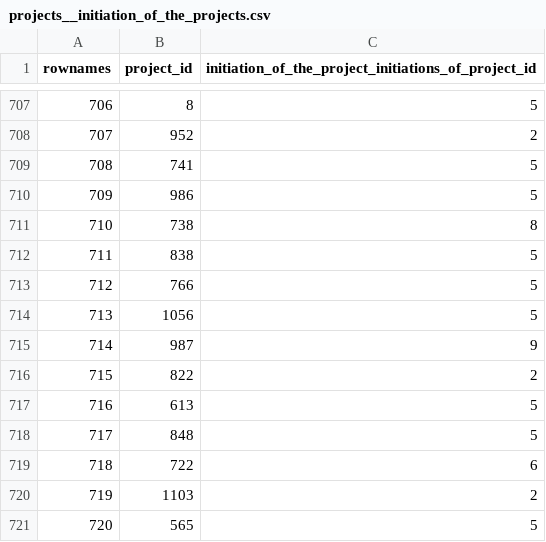
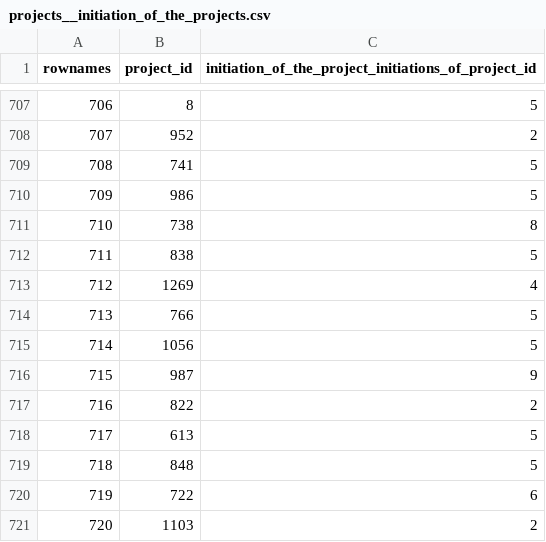
Before and after one commit to s-balandine/typology-dump, a CSV file: data/projects__initiation_of_the_projects.csv, drawn as a sheet; only a part is shown, gaps mark what is left out; the shorter side is filled out with more unchanged rows; addresses are those after the commit; the diff names each change by its address in the sheet, - before the commit and + after, or states it on an @@ line.

```diff
--- a/data/projects__initiation_of_the_projects.csv
+++ b/data/projects__initiation_of_the_projects.csv
+row 713: 712 | 1269 | 4
@@ column A (rownames) renumbered from row 714 down @@
```
Also changed, not shown: data/macro_budgets.csv, data/stage_dates.csv, 3 other files.
